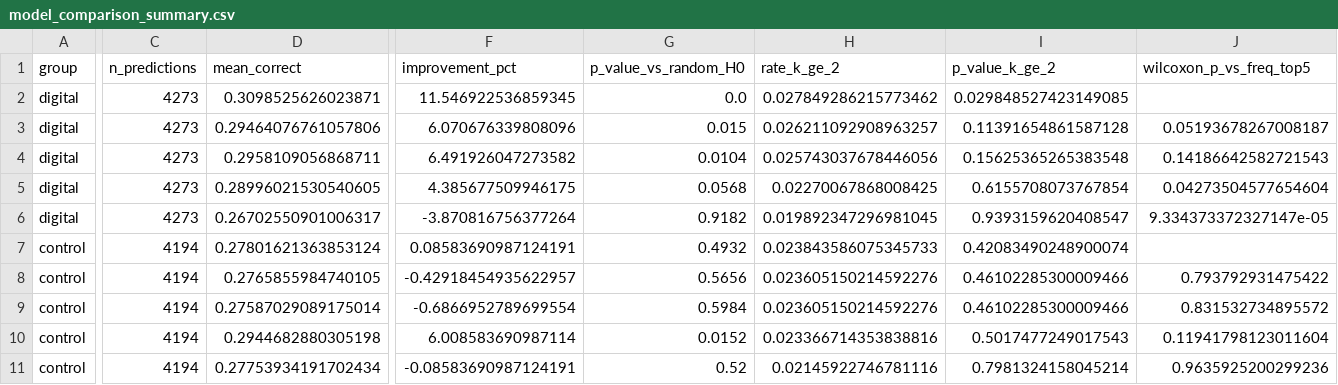
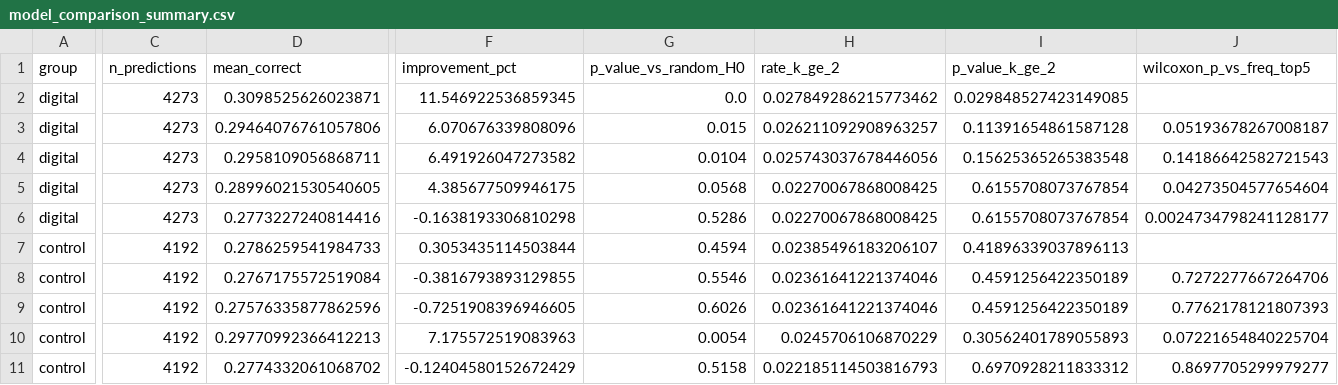
Before and after one commit to Anasseyahnn/Lonaci, a CSV file: backend/analysis/model_challenge/model_comparison_summary.csv, drawn as a sheet; only a part is shown, gaps mark what is left out; the diff covers the shown part only; the diff names each change by its address in the sheet, - before the commit and + after, or states it on an @@ line.

```diff
--- a/backend/analysis/model_challenge/model_comparison_summary.csv
+++ b/backend/analysis/model_challenge/model_comparison_summary.csv
-D6 (mean_correct): 0.26702550901006317
+D6 (mean_correct): 0.2773227240814416
-F6 (improvement_pct): -3.870816756377264
+F6 (improvement_pct): -0.1638193306810298
-G6 (p_value_vs_random_H0): 0.9182
+G6 (p_value_vs_random_H0): 0.5286
-H6 (rate_k_ge_2): 0.019892347296981045
+H6 (rate_k_ge_2): 0.02270067868008425
-I6 (p_value_k_ge_2): 0.9393159620408547
+I6 (p_value_k_ge_2): 0.6155708073767854
-J6 (wilcoxon_p_vs_freq_top5): 9.334373372327147e-05
+J6 (wilcoxon_p_vs_freq_top5): 0.0024734798241128177
-C7:C11 (n_predictions): 4194
+C7:C11 (n_predictions): 4192
-D7 (mean_correct): 0.27801621363853124
+D7 (mean_correct): 0.2786259541984733
-F7 (improvement_pct): 0.08583690987124191
+F7 (improvement_pct): 0.3053435114503844
-G7 (p_value_vs_random_H0): 0.4932
+G7 (p_value_vs_random_H0): 0.4594
-H7 (rate_k_ge_2): 0.023843586075345733
+H7 (rate_k_ge_2): 0.02385496183206107
-I7 (p_value_k_ge_2): 0.42083490248900074
+I7 (p_value_k_ge_2): 0.41896339037896113
-D8 (mean_correct): 0.2765855984740105
+D8 (mean_correct): 0.2767175572519084
-F8 (improvement_pct): -0.42918454935622957
+F8 (improvement_pct): -0.3816793893129855
-G8 (p_value_vs_random_H0): 0.5656
+G8 (p_value_vs_random_H0): 0.5546
-H8:H9 (rate_k_ge_2): 0.023605150214592276
+H8:H9 (rate_k_ge_2): 0.02361641221374046
-I8:I9 (p_value_k_ge_2): 0.46102285300009466
+I8:I9 (p_value_k_ge_2): 0.4591256422350189
-J8 (wilcoxon_p_vs_freq_top5): 0.793792931475422
+J8 (wilcoxon_p_vs_freq_top5): 0.7272277667264706
-D9 (mean_correct): 0.27587029089175014
+D9 (mean_correct): 0.27576335877862596
-F9 (improvement_pct): -0.6866952789699554
+F9 (improvement_pct): -0.7251908396946605
-G9 (p_value_vs_random_H0): 0.5984
+G9 (p_value_vs_random_H0): 0.6026
-J9 (wilcoxon_p_vs_freq_top5): 0.831532734895572
+J9 (wilcoxon_p_vs_freq_top5): 0.7762178121807393
-D10 (mean_correct): 0.2944682880305198
+D10 (mean_correct): 0.29770992366412213
-F10 (improvement_pct): 6.008583690987114
+F10 (improvement_pct): 7.175572519083963
-G10 (p_value_vs_random_H0): 0.0152
+G10 (p_value_vs_random_H0): 0.0054
-H10 (rate_k_ge_2): 0.023366714353838816
+H10 (rate_k_ge_2): 0.0245706106870229
-I10 (p_value_k_ge_2): 0.5017477249017543
+I10 (p_value_k_ge_2): 0.30562401789055893
-J10 (wilcoxon_p_vs_freq_top5): 0.11941798123011604
+J10 (wilcoxon_p_vs_freq_top5): 0.07221654840225704
-D11 (mean_correct): 0.27753934191702434
+D11 (mean_correct): 0.2774332061068702
-F11 (improvement_pct): -0.08583690987124191
+F11 (improvement_pct): -0.12404580152672429
-G11 (p_value_vs_random_H0): 0.52
+G11 (p_value_vs_random_H0): 0.5158
-H11 (rate_k_ge_2): 0.02145922746781116
+H11 (rate_k_ge_2): 0.022185114503816793
-I11 (p_value_k_ge_2): 0.7981324158045214
+I11 (p_value_k_ge_2): 0.6970928211833312
-J11 (wilcoxon_p_vs_freq_top5): 0.9635925200299236
+J11 (wilcoxon_p_vs_freq_top5): 0.8697705299979277
```
Also changed, not shown: 1 edited cell elsewhere in this file, backend/analysis/model_challenge/model_comparison_per_game.csv, 1 other file.
